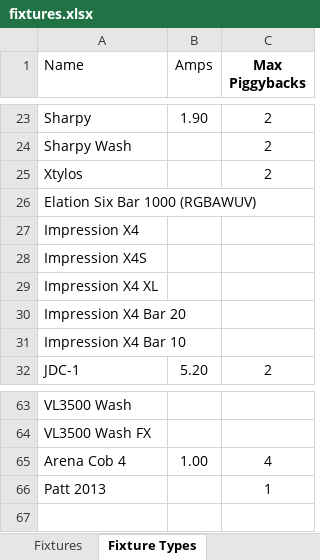
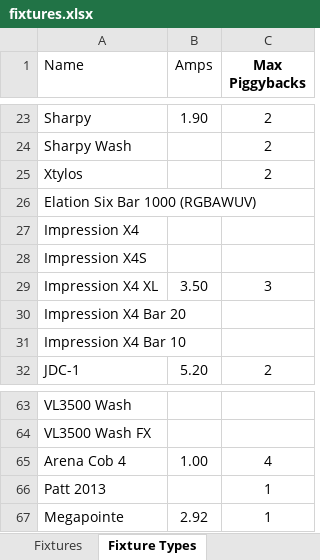
Before and after one commit to Charlie9830/sidekick, an Excel workbook: test_data/fixtures.xlsx, sheet Fixture Types, drawn as a sheet; only a part is shown, gaps mark what is left out; values as stored, in another font and other column widths than the file's, no borders; table styles not drawn; the diff names each change by its address in the sheet, - before the commit and + after, or states it on an @@ line.

```diff
--- a/test_data/fixtures.xlsx (sheet Fixture Types)
+++ b/test_data/fixtures.xlsx (sheet Fixture Types)
-B29 (Amps): (empty)
+B29 (Amps): 3.50
-C29 (Max Piggybacks): (empty)
+C29 (Max Piggybacks): 3
+row 67: Megapointe | 2.92 | 1
```
Also changed, not shown: sheet Fixtures, 20 other files.
